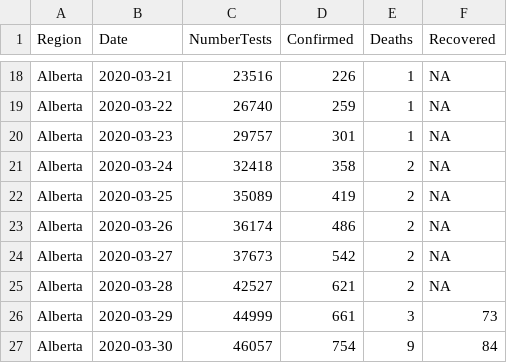
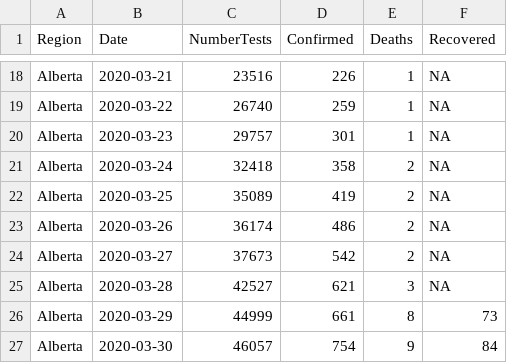
Before and after one commit to statgeek/COVID_Alberta, a CSV file: ab_data.csv, drawn as a sheet; only a part is shown, gaps mark what is left out.

Commit message:
Update ab_data.csv

```diff
--- a/ab_data.csv
+++ b/ab_data.csv
@@ -24,4 +24,4 @@ Alberta, 2020-03-26, 36174, 486, 2, NA
 Alberta, 2020-03-27, 37673, 542, 2, NA
-Alberta, 2020-03-28, 42527, 621, 2, NA
-Alberta, 2020-03-29, 44999, 661, 3, 73
+Alberta, 2020-03-28, 42527, 621, 3, NA
+Alberta, 2020-03-29, 44999, 661, 8, 73
 Alberta, 2020-03-30, 46057, 754, 9, 84
```
